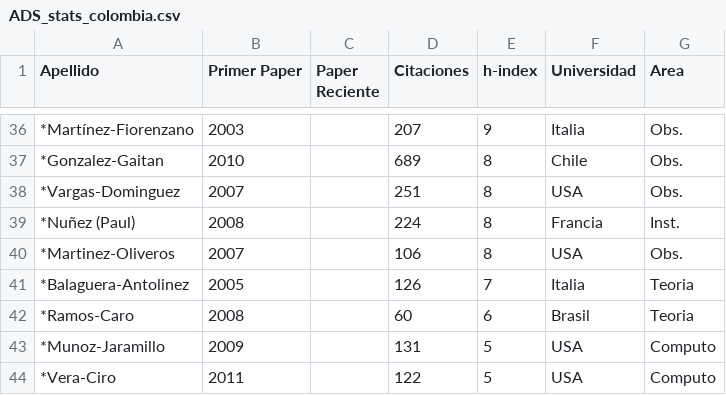
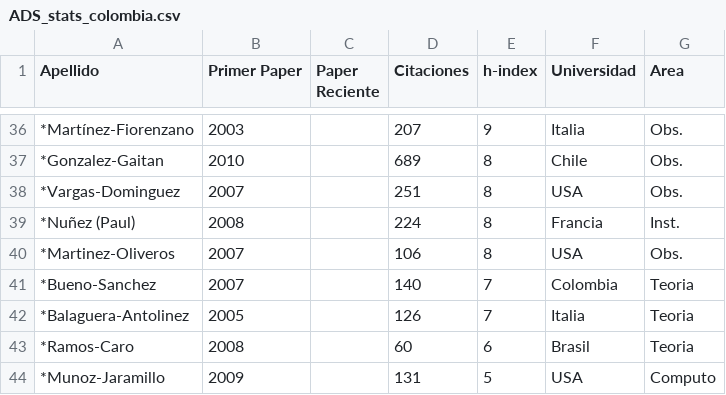
Before and after one commit to ColombianAstronomy/ProductividadAstronomica, a CSV file: ADS_stats_colombia.csv, drawn as a sheet; only a part is shown, gaps mark what is left out; the shorter side is filled out with more unchanged rows; the diff names each change by its address in the sheet, - before the commit and + after, or states it on an @@ line.

Commit message:
bueno sanchez

```diff
--- a/ADS_stats_colombia.csv
+++ b/ADS_stats_colombia.csv
+row 41: *Bueno-Sanchez | 2007 |  | 140 | 7 | Colombia | Teoria
```
